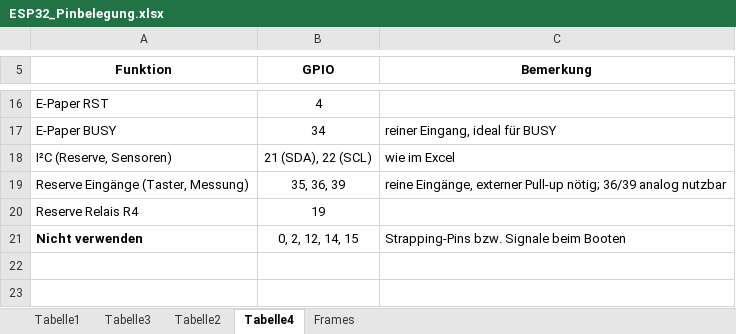
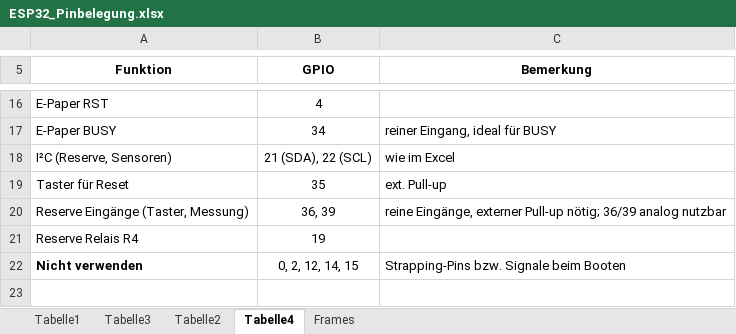
Before and after one commit to AndiMue/esp32-victron-vedirect, an Excel workbook: ESP32_Pinbelegung.xlsx, sheet Tabelle4, drawn as a sheet; only a part is shown, gaps mark what is left out; the shorter side is filled out with more unchanged rows; values as stored, in another font and other column widths than the file's, no borders; addresses are those after the commit; the diff names each change by its address in the sheet, - before the commit and + after, or states it on an @@ line.

```diff
--- a/ESP32_Pinbelegung.xlsx (sheet Tabelle4)
+++ b/ESP32_Pinbelegung.xlsx (sheet Tabelle4)
+row 19: Taster für Reset | 35 | ext. Pull-up
-B20 (GPIO): 35, 36, 39
+B20 (GPIO): 36, 39
```
Also changed, not shown: 14 other files.
